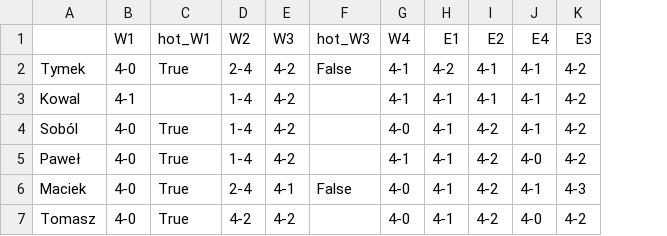
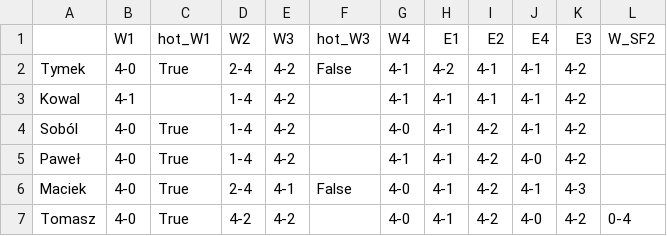
Before and after one commit to tymekwieczor1/nba-playoffy, a CSV file: wyniki.csv, drawn as a sheet; the diff names each change by its address in the sheet, - before the commit and + after, or states it on an @@ line.

Commit message:
Auto-update wyniki.csv

```diff
--- a/wyniki.csv
+++ b/wyniki.csv
+column L, rows 1-7: W_SF2 |  |  |  |  |  | 0-4
```
